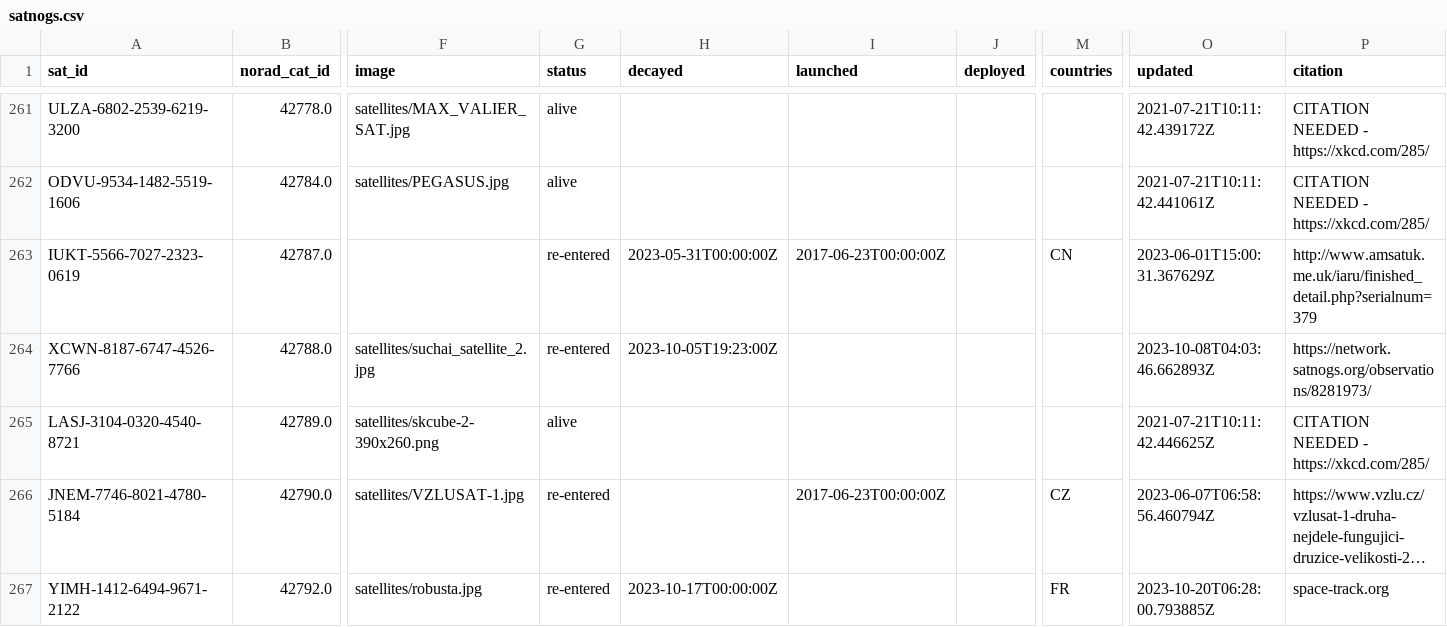
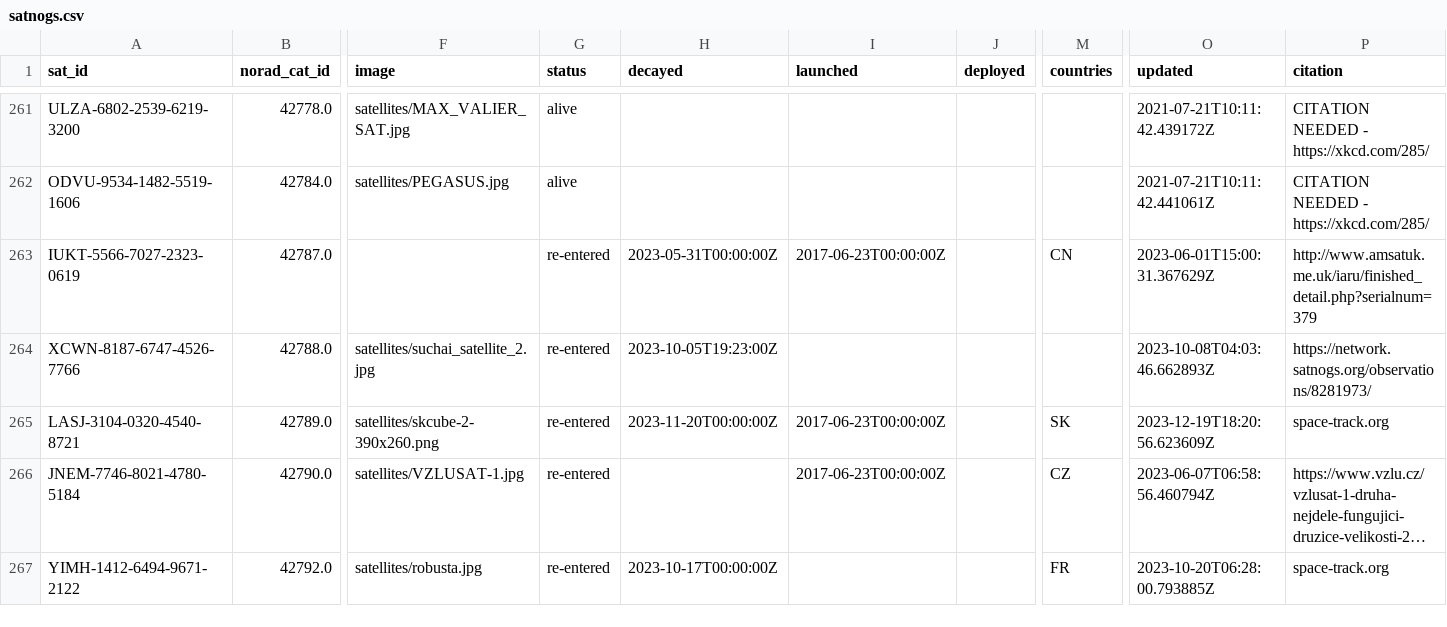
Before and after one commit to maruko8k/amateur-satellite-database, a CSV file: data/satnogs.csv, drawn as a sheet; only a part is shown, gaps mark what is left out; long unchanged cells end in …; the diff names each change by its address in the sheet, - before the commit and + after, or states it on an @@ line.

```diff
--- a/data/satnogs.csv
+++ b/data/satnogs.csv
-G265 (status): alive
+G265 (status): re-entered
-H265 (decayed): (empty)
+H265 (decayed): 2023-11-20T00:00:00Z
-I265 (launched): (empty)
+I265 (launched): 2017-06-23T00:00:00Z
-M265 (countries): (empty)
+M265 (countries): SK
-O265 (updated): 2021-07-21T10:11:42.446625Z
+O265 (updated): 2023-12-19T18:20:56.623609Z
-P265 (citation): CITATION NEEDED - https://xkcd.com/285/
+P265 (citation): space-track.org
```
Also changed, not shown: 1 other file.
